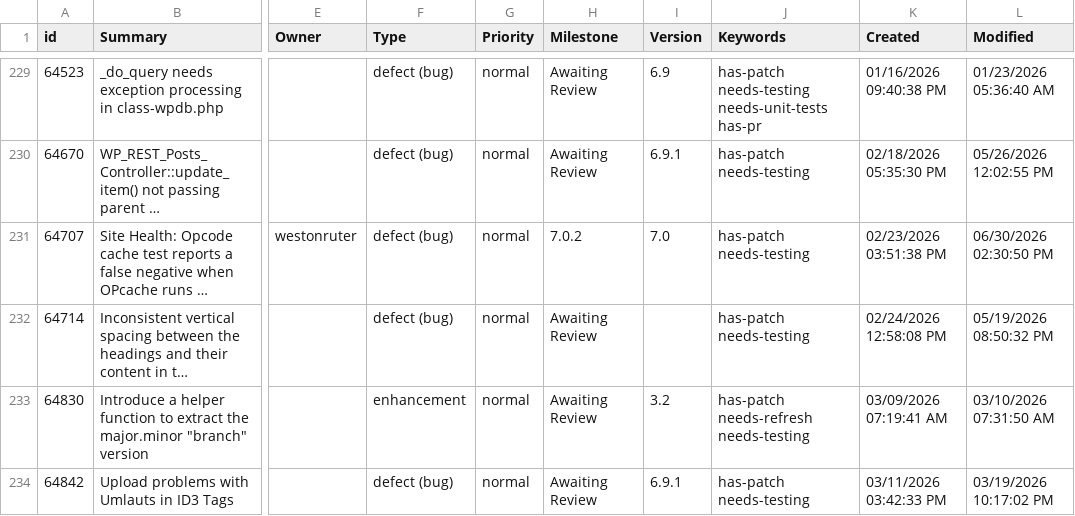
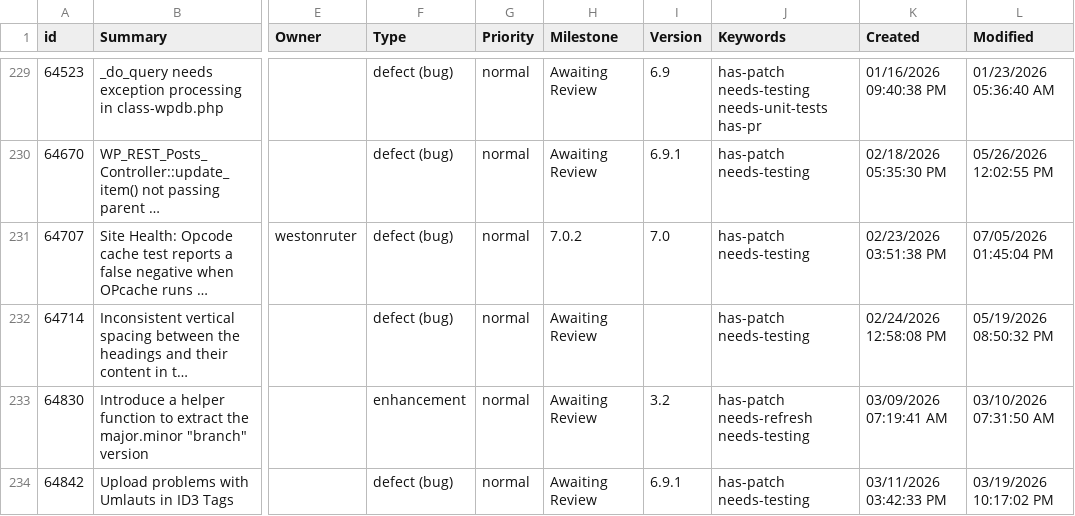
Before and after one commit to jamesbregenzer/wp-core-radar, a CSV file: data/raw/manual/2026-07-05/general_needs_testing.csv, drawn as a sheet; only a part is shown, gaps mark what is left out; long unchanged cells end in …; the diff names each change by its address in the sheet, - before the commit and + after, or states it on an @@ line.

Commit message:
Update radar data

```diff
--- a/data/raw/manual/2026-07-05/general_needs_testing.csv
+++ b/data/raw/manual/2026-07-05/general_needs_testing.csv
-L231 (Modified): 06/30/2026 02:30:50 PM
+L231 (Modified): 07/05/2026 01:45:04 PM
```
Also changed, not shown: 5 other files.
